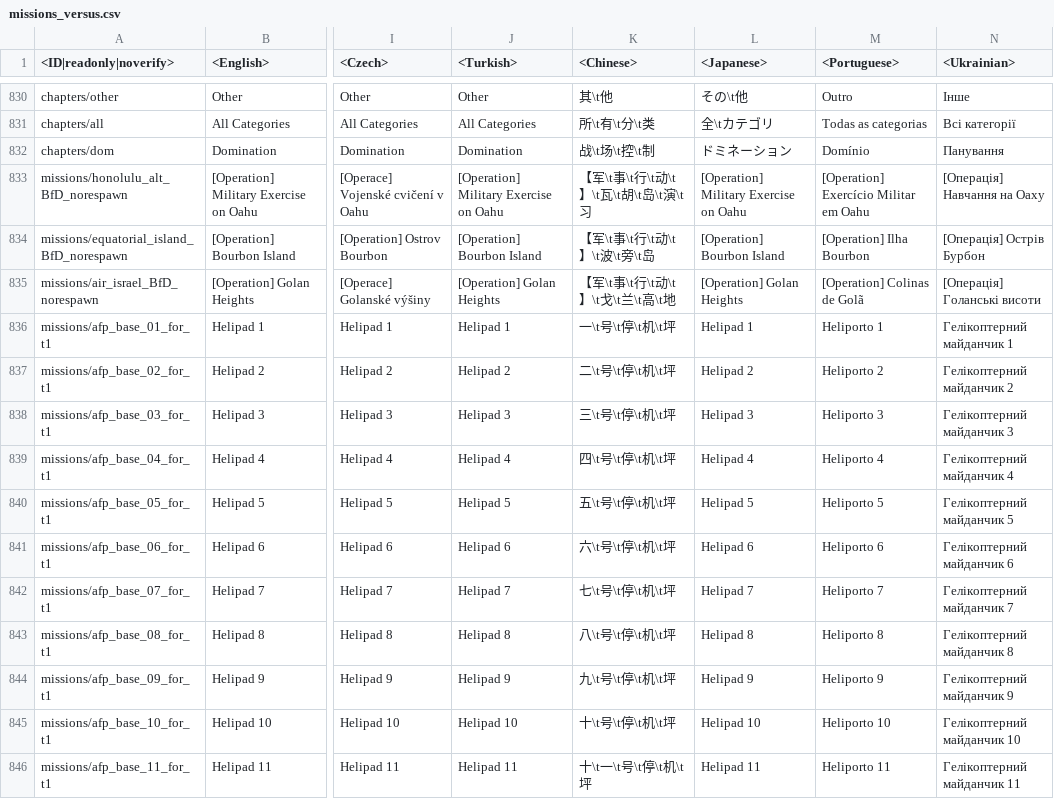
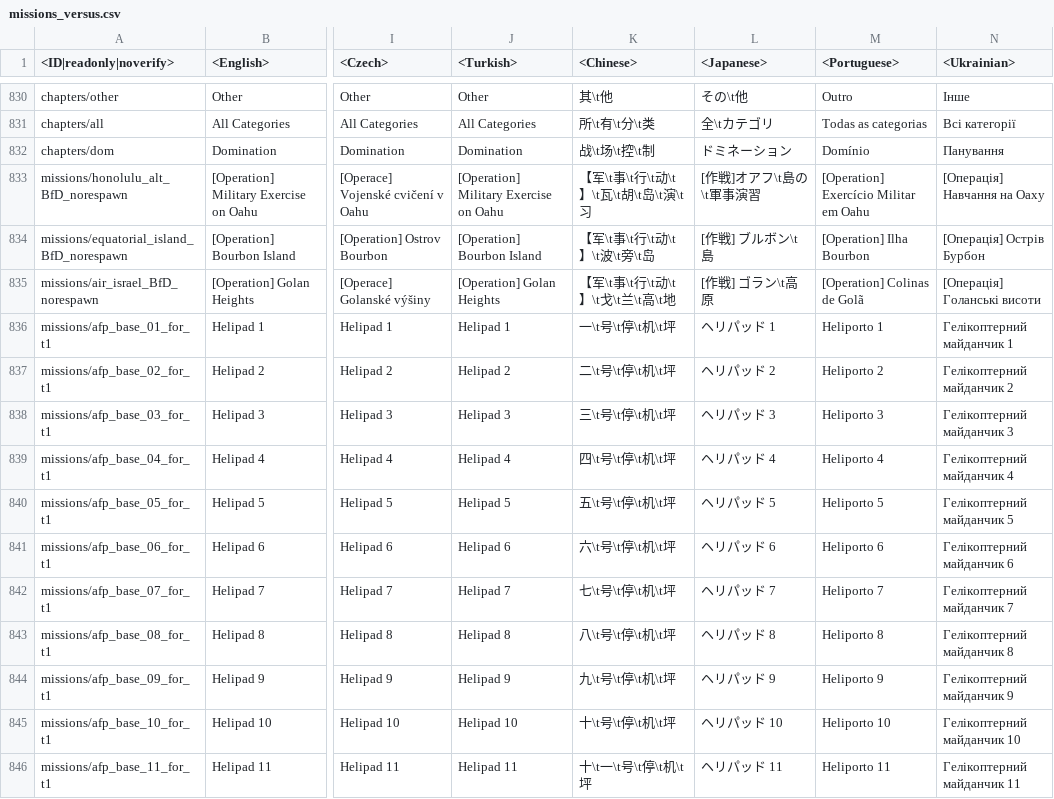
Before and after one commit to Heboon123/WTDM, a CSV file: lang.vromfs.bin_u/lang/missions_versus.csv, drawn as a sheet; only a part is shown, gaps mark what is left out; the diff covers the shown part only; the diff names each change by its address in the sheet, - before the commit and + after, or states it on an @@ line.

```diff
--- a/lang.vromfs.bin_u/lang/missions_versus.csv
+++ b/lang.vromfs.bin_u/lang/missions_versus.csv
-L833 (<Japanese>): [Operation] Military Exercise on Oahu
+L833 (<Japanese>): [作戦]オアフ\t島の\t軍事演習
-L834 (<Japanese>): [Operation] Bourbon Island
+L834 (<Japanese>): [作戦] ブルボン\t島
-L835 (<Japanese>): [Operation] Golan Heights
+L835 (<Japanese>): [作戦] ゴラン\t高原
-L836 (<Japanese>): Helipad 1
+L836 (<Japanese>): ヘリパッド 1
-L837 (<Japanese>): Helipad 2
+L837 (<Japanese>): ヘリパッド 2
-L838 (<Japanese>): Helipad 3
+L838 (<Japanese>): ヘリパッド 3
-L839 (<Japanese>): Helipad 4
+L839 (<Japanese>): ヘリパッド 4
-L840 (<Japanese>): Helipad 5
+L840 (<Japanese>): ヘリパッド 5
-L841 (<Japanese>): Helipad 6
+L841 (<Japanese>): ヘリパッド 6
-L842 (<Japanese>): Helipad 7
+L842 (<Japanese>): ヘリパッド 7
-L843 (<Japanese>): Helipad 8
+L843 (<Japanese>): ヘリパッド 8
-L844 (<Japanese>): Helipad 9
+L844 (<Japanese>): ヘリパッド 9
-L845 (<Japanese>): Helipad 10
+L845 (<Japanese>): ヘリパッド 10
-L846 (<Japanese>): Helipad 11
+L846 (<Japanese>): ヘリパッド 11
```
Also changed, not shown: 32 edited cells elsewhere in this file, lang.vromfs.bin_u/lang/menu_events.csv, lang.vromfs.bin_u/lang/unlocks_achievements.csv, 37 other files.
